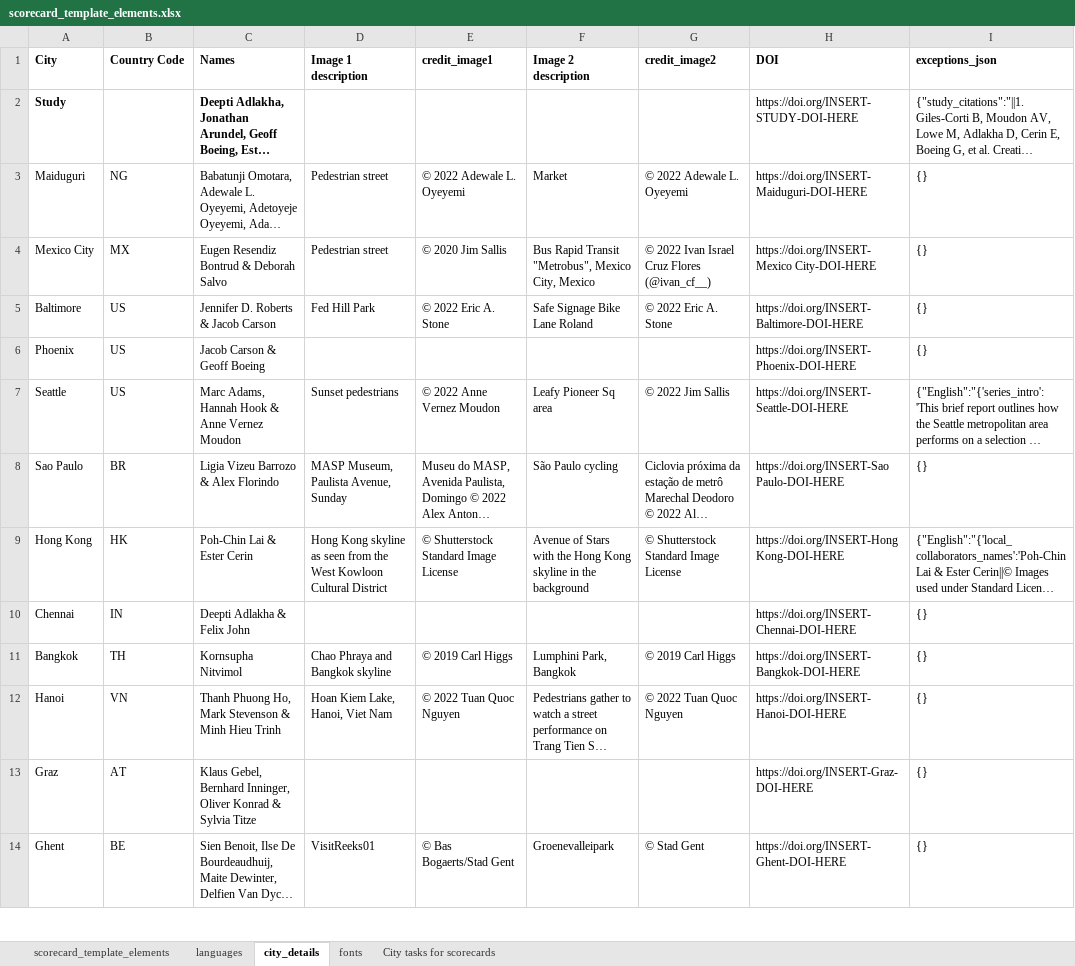
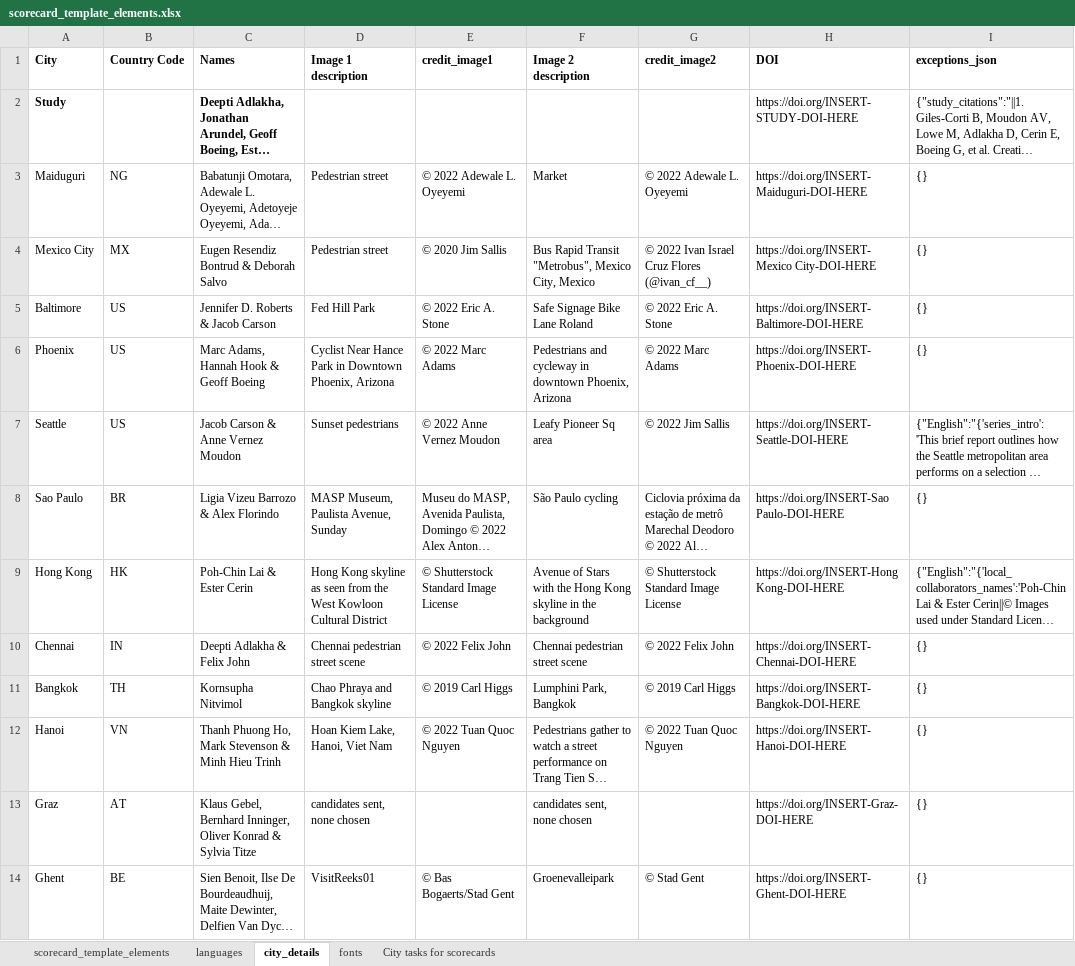
Before and after one commit to global-healthy-liveable-cities/global_scorecards, an Excel workbook: scorecard_template_elements.xlsx, sheet city_details, drawn as a sheet; only a part is shown; long unchanged cells end in …; values as stored, in another font and other column widths than the file's, no borders; the diff covers the shown part only; the diff names each change by its address in the sheet, - before the commit and + after, or states it on an @@ line.

```diff
--- a/scorecard_template_elements.xlsx (sheet city_details)
+++ b/scorecard_template_elements.xlsx (sheet city_details)
-C6 (Names): Jacob Carson & Geoff Boeing
+C6 (Names): Marc Adams, Hannah Hook & Geoff Boeing
-D6 (Image 1 description): (empty)
+D6 (Image 1 description): Cyclist Near Hance Park in Downtown Phoenix, Arizona
-E6 (credit_image1): (empty)
+E6 (credit_image1): © 2022 Marc Adams
-F6 (Image 2 description): (empty)
+F6 (Image 2 description): Pedestrians and cycleway in downtown Phoenix, Arizona
-G6 (credit_image2): (empty)
+G6 (credit_image2): © 2022 Marc Adams
-C7 (Names): Marc Adams, Hannah Hook & Anne Vernez Moudon
+C7 (Names): Jacob Carson & Anne Vernez Moudon
-D10 (Image 1 description): (empty)
+D10 (Image 1 description): Chennai pedestrian street scene
-E10 (credit_image1): (empty)
+E10 (credit_image1): © 2022 Felix John
-F10 (Image 2 description): (empty)
+F10 (Image 2 description): Chennai pedestrian street scene
-G10 (credit_image2): (empty)
+G10 (credit_image2): © 2022 Felix John
-D13 (Image 1 description): (empty)
+D13 (Image 1 description): candidates sent, none chosen
-F13 (Image 2 description): (empty)
+F13 (Image 2 description): candidates sent, none chosen
```
Also changed, not shown: 6 edited cells elsewhere in this sheet, sheet City tasks for scorecards, sheet languages, sheet fonts, sheet scorecard_template_elements, 1 other file.
